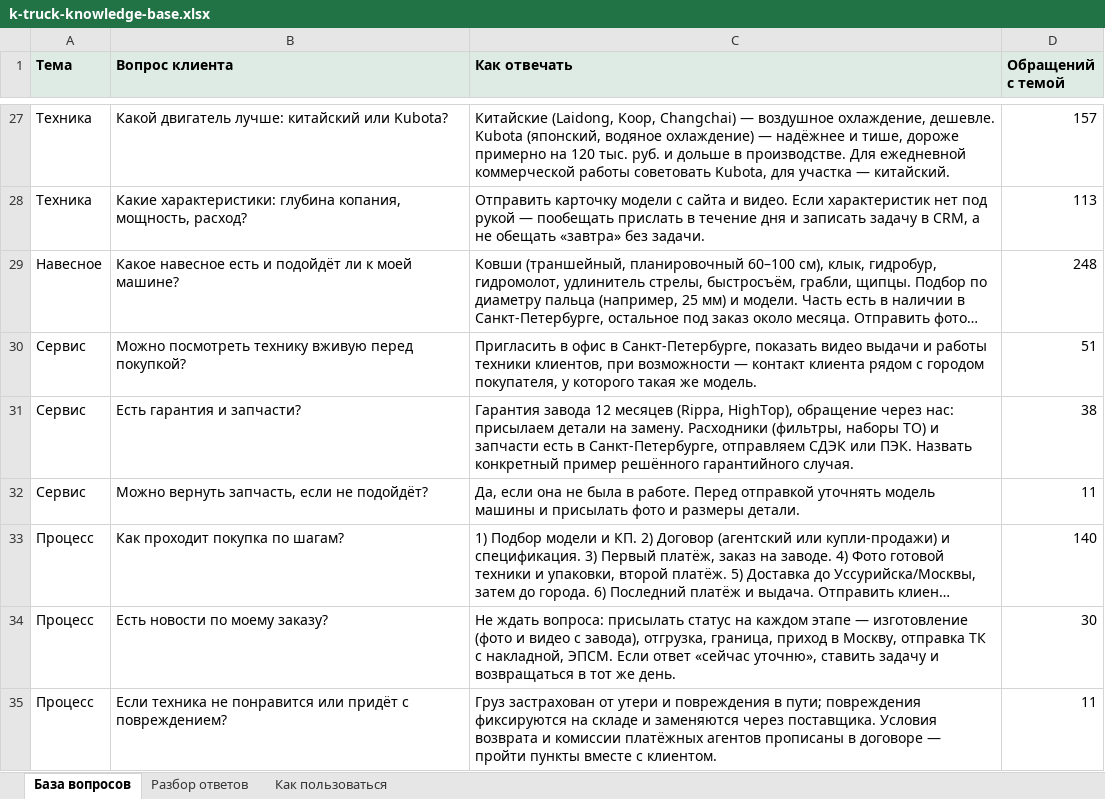
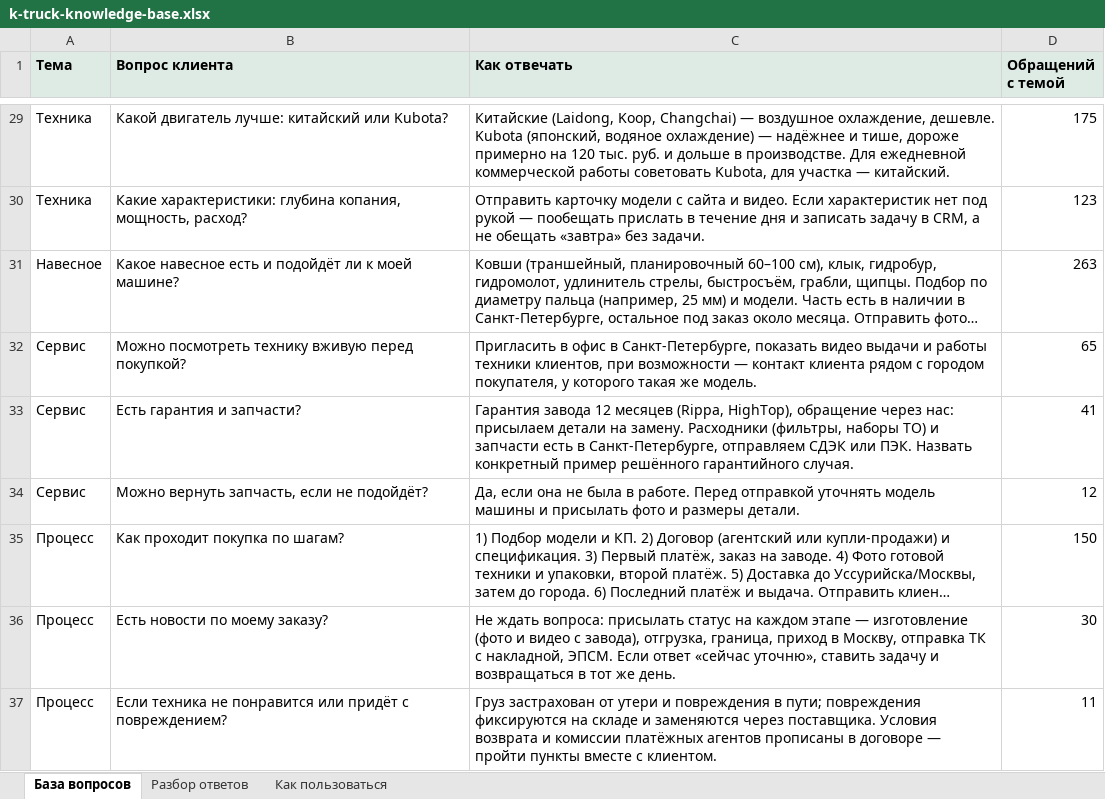
Before and after one commit to SergeyShulgaSP/schastie_events, an Excel workbook: reports/k-truck-knowledge-base.xlsx, sheet База вопросов, drawn as a sheet; only a part is shown, gaps mark what is left out; long unchanged cells end in …; values as stored, in another font and other column widths than the file's, no borders; addresses are those after the commit; the diff covers the shown part only; the diff names each change by its address in the sheet, - before the commit and + after, or states it on an @@ line.

```diff
--- a/reports/k-truck-knowledge-base.xlsx (sheet База вопросов)
+++ b/reports/k-truck-knowledge-base.xlsx (sheet База вопросов)
-D29 (Обращений с темой): 157
+D29 (Обращений с темой): 175
-D30 (Обращений с темой): 113
+D30 (Обращений с темой): 123
-D31 (Обращений с темой): 248
+D31 (Обращений с темой): 263
-D32 (Обращений с темой): 51
+D32 (Обращений с темой): 65
-D33 (Обращений с темой): 38
+D33 (Обращений с темой): 41
-D34 (Обращений с темой): 11
+D34 (Обращений с темой): 12
-D35 (Обращений с темой): 140
+D35 (Обращений с темой): 150
```
Also changed, not shown: 2 added rows and 22 edited cells elsewhere in this sheet, sheet Разбор ответов, 4 other files.
